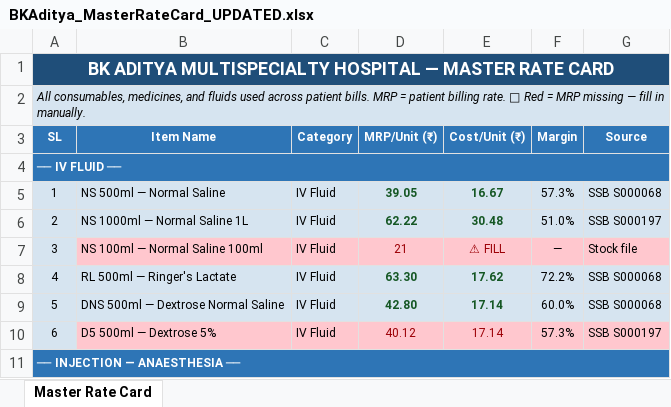
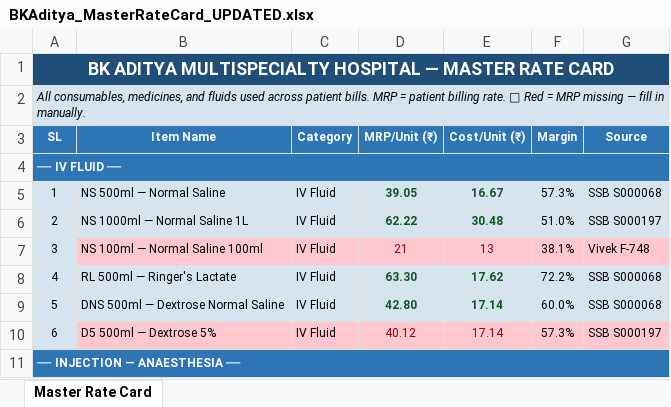
Before and after one commit to diggarishav-ai/Employee-Manager, an Excel workbook: BKAditya_MasterRateCard_UPDATED.xlsx, sheet Master Rate Card, drawn as a sheet; only a part is shown; values as stored, in another font and other column widths than the file's, no borders; the diff names each change by its address in the sheet, - before the commit and + after, or states it on an @@ line.

```diff
--- a/BKAditya_MasterRateCard_UPDATED.xlsx (sheet Master Rate Card)
+++ b/BKAditya_MasterRateCard_UPDATED.xlsx (sheet Master Rate Card)
-E7 (Cost/Unit (₹)): ⚠ FILL
+E7 (Cost/Unit (₹)): 13
-F7 (Margin): —
+F7 (Margin): 38.1%
-G7 (Source): Stock file
+G7 (Source): Vivek F-748
```
